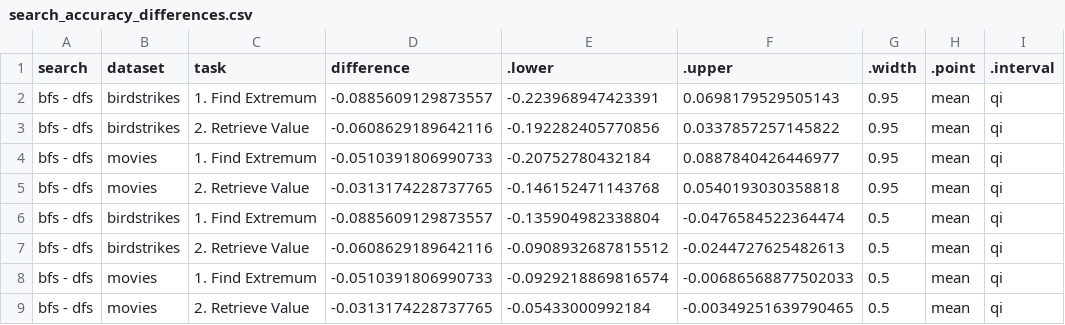
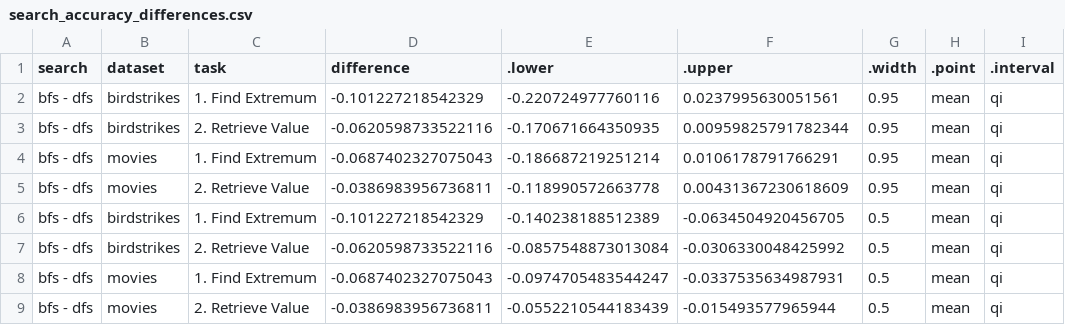
Before and after one commit to Zehua-Zeng/visualization-recommendation-evaluation, a CSV file: analysis/plot_data/comparisons/accuracy/search_accuracy_differences.csv, drawn as a sheet.

```diff
--- a/analysis/plot_data/comparisons/accuracy/search_accuracy_differences.csv
+++ b/analysis/plot_data/comparisons/accuracy/search_accuracy_differences.csv
@@ -1,9 +1,9 @@
 "search","dataset","task","difference",".lower",".upper",".width",".point",".interval"
-"bfs - dfs","birdstrikes","1. Find Extremum",-0.0885609129873557,-0.223968947423391,0.0698179529505143,0.95,"mean","qi"
-"bfs - dfs","birdstrikes","2. Retrieve Value",-0.0608629189642116,-0.192282405770856,0.0337857257145822,0.95,"mean","qi"
-"bfs - dfs","movies","1. Find Extremum",-0.0510391806990733,-0.20752780432184,0.0887840426446977,0.95,"mean","qi"
-"bfs - dfs","movies","2. Retrieve Value",-0.0313174228737765,-0.146152471143768,0.0540193030358818,0.95,"mean","qi"
-"bfs - dfs","birdstrikes","1. Find Extremum",-0.0885609129873557,-0.135904982338804,-0.0476584522364474,0.5,"mean","qi"
-"bfs - dfs","birdstrikes","2. Retrieve Value",-0.0608629189642116,-0.0908932687815512,-0.0244727625482613,0.5,"mean","qi"
-"bfs - dfs","movies","1. Find Extremum",-0.0510391806990733,-0.0929218869816574,-0.00686568877502033,0.5,"mean","qi"
-"bfs - dfs","movies","2. Retrieve Value",-0.0313174228737765,-0.05433000992184,-0.00349251639790465,0.5,"mean","qi"
+"bfs - dfs","birdstrikes","1. Find Extremum",-0.101227218542329,-0.220724977760116,0.0237995630051561,0.95,"mean","qi"
+"bfs - dfs","birdstrikes","2. Retrieve Value",-0.0620598733522116,-0.170671664350935,0.00959825791782344,0.95,"mean","qi"
+"bfs - dfs","movies","1. Find Extremum",-0.0687402327075043,-0.186687219251214,0.0106178791766291,0.95,"mean","qi"
+"bfs - dfs","movies","2. Retrieve Value",-0.0386983956736811,-0.118990572663778,0.00431367230618609,0.95,"mean","qi"
+"bfs - dfs","birdstrikes","1. Find Extremum",-0.101227218542329,-0.140238188512389,-0.0634504920456705,0.5,"mean","qi"
+"bfs - dfs","birdstrikes","2. Retrieve Value",-0.0620598733522116,-0.0857548873013084,-0.0306330048425992,0.5,"mean","qi"
+"bfs - dfs","movies","1. Find Extremum",-0.0687402327075043,-0.0974705483544247,-0.0337535634987931,0.5,"mean","qi"
+"bfs - dfs","movies","2. Retrieve Value",-0.0386983956736811,-0.0552210544183439,-0.015493577965944,0.5,"mean","qi"
```
Also changed, not shown: analysis/plot_data/comparisons/accuracy/oracle_accuracy_differences.csv, analysis/plot_data/posterior_draws/accuracy/fit.csv, 9 other files.
